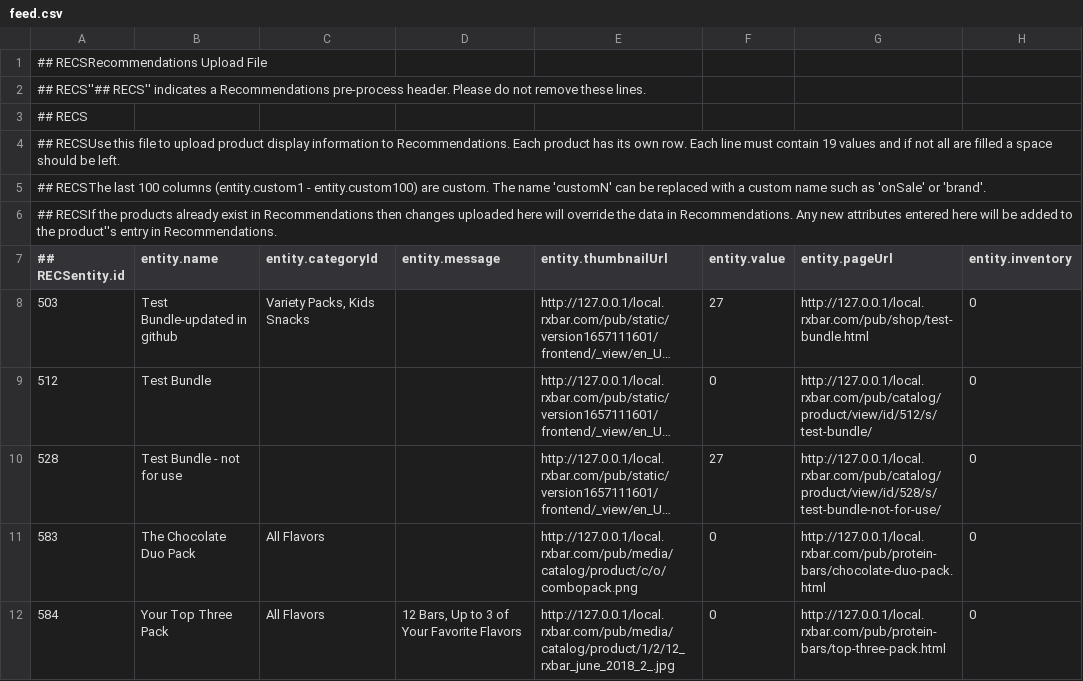
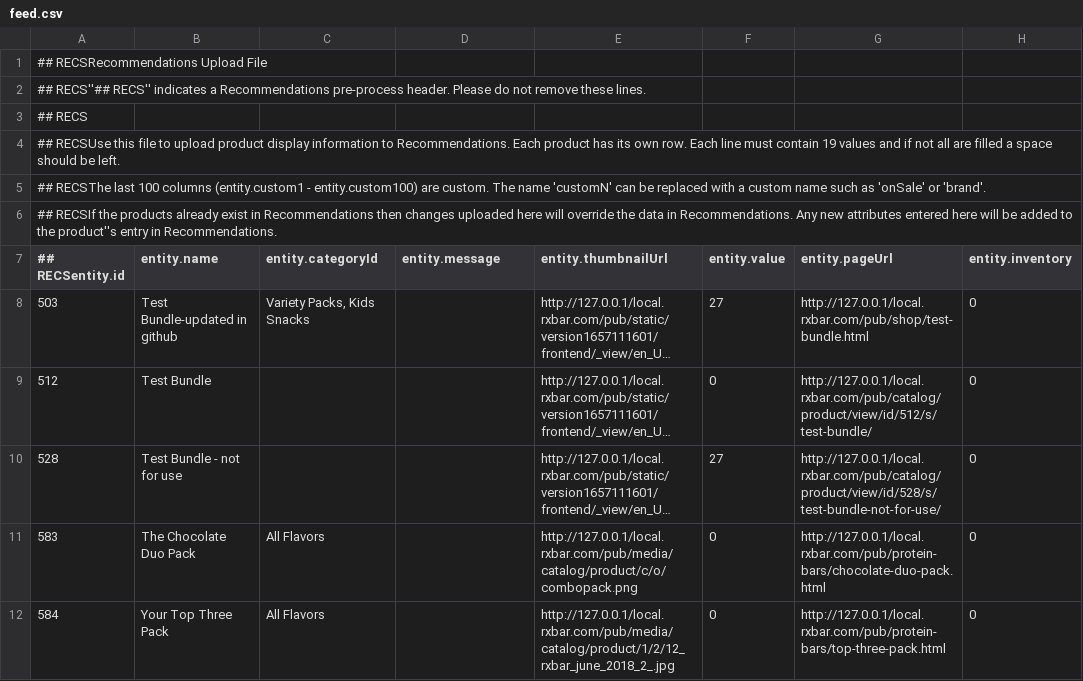
Before and after one commit to nbhart/rxbarfeed, a CSV file: feed.csv, drawn as a sheet; only a part is shown; long unchanged cells end in …; the diff names each change by its address in the sheet, - before the commit and + after, or states it on an @@ line.

Commit message:
Update feed.csv

```diff
--- a/feed.csv
+++ b/feed.csv
-D12 (entity.message): 12 Bars, Up to 3 of Your Favorite Flavors
+D12 (entity.message): (empty)
```
